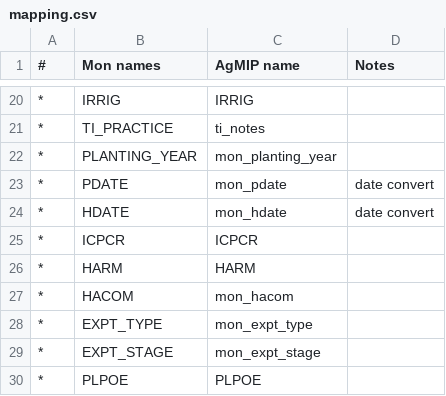
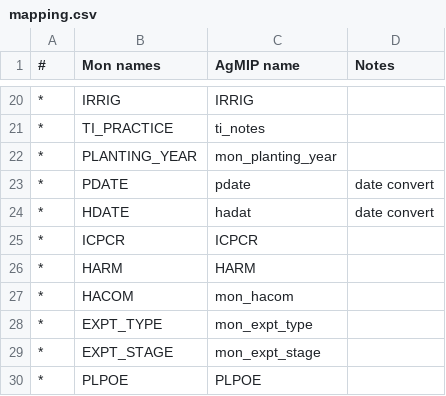
Before and after one commit to MengZhang/translator-mon-data, a CSV file: src/main/resources/mapping.csv, drawn as a sheet; only a part is shown, gaps mark what is left out.

Commit message:
change the mapping for PDATE and HADAT

```diff
--- a/src/main/resources/mapping.csv
+++ b/src/main/resources/mapping.csv
@@ -22,4 +22,4 @@
 *,PLANTING_YEAR,mon_planting_year,
-*,PDATE,mon_pdate,date convert
-*,HDATE,mon_hdate,date convert
+*,PDATE,pdate,date convert
+*,HDATE,hadat,date convert
 *,ICPCR,ICPCR,
```
